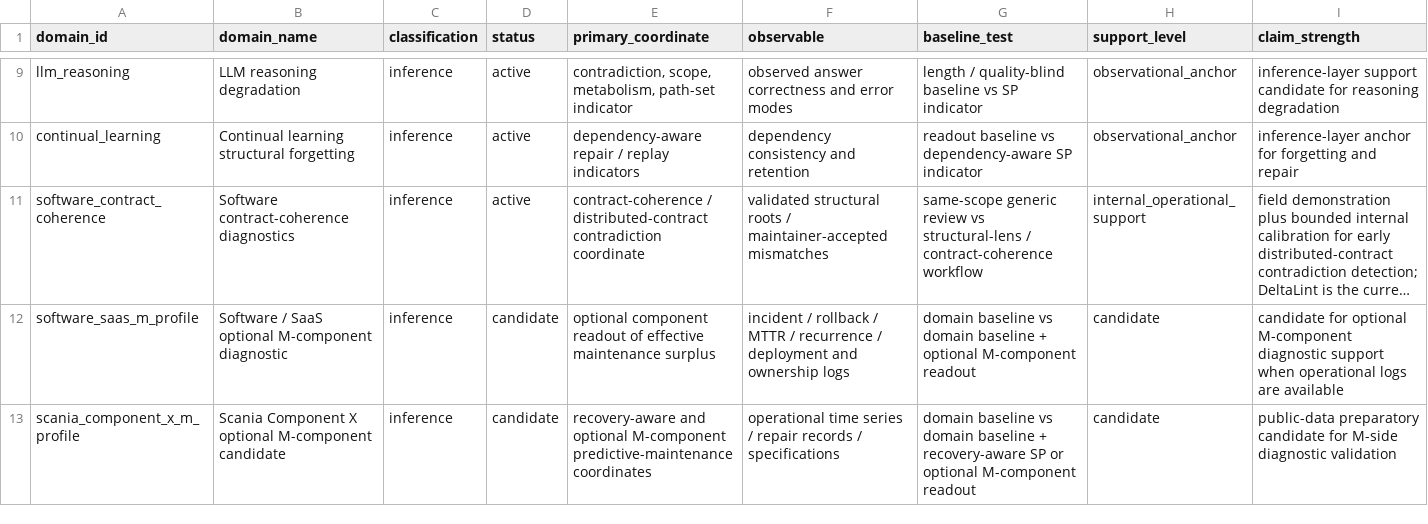
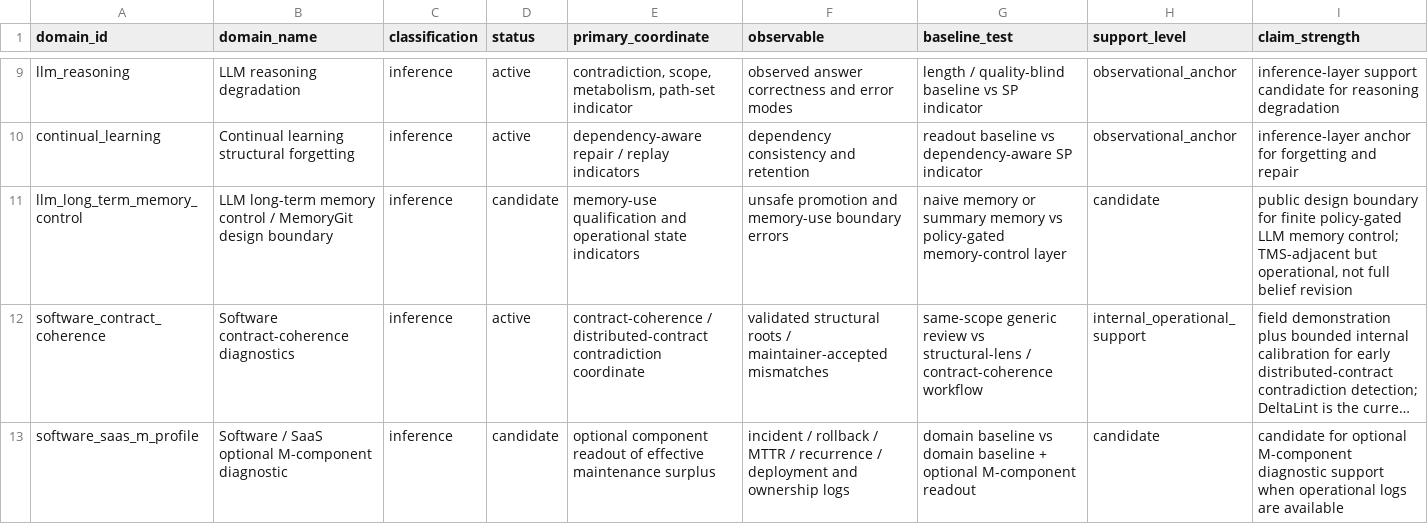
Before and after one commit to karesansui-u/delta-survival-papers, a TSV file: v3/03_domains/registry.tsv, drawn as a sheet; only a part is shown, gaps mark what is left out; the shorter side is filled out with more unchanged rows; long unchanged cells end in …; rows hold the shown columns only; the diff names each change by its address in the sheet, - before the commit and + after, or states it on an @@ line.

Commit message:
Add LLM long-term memory control documentation and clarify MemoryGit design boundaries; update CLAIMS.md and overview.md to reflect new insights on memory management and operational states.

```diff
--- a/v3/03_domains/registry.tsv
+++ b/v3/03_domains/registry.tsv
+row 11: llm_long_term_memory_control | LLM long-term memory control / MemoryGit design boundary | inference | candidate | memory-use qualification and operational state indicators | unsafe promotion and memory-use boundary errors | naive memory or summary memory vs policy-gated memory-control layer | candidate | public design boundary for finite policy-gated LLM memory control; TMS-adjacent but operational, not full belief revision
```
Also changed, not shown: 3 other files.
